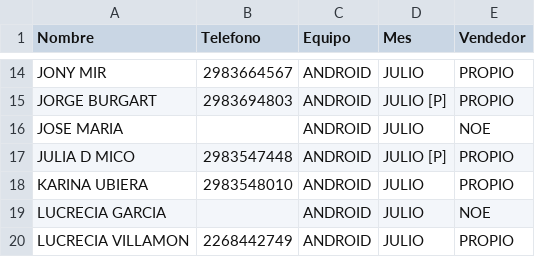
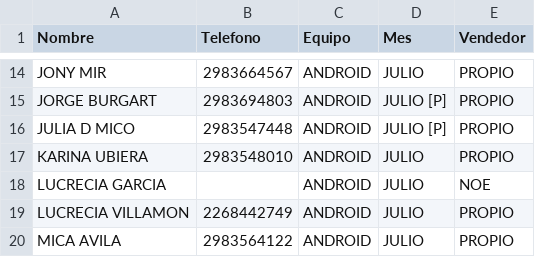
Before and after one commit to radioprolait/tv-digital-admin, a CSV file: base_datos_tv.csv, drawn as a sheet; only a part is shown, gaps mark what is left out; the shorter side is filled out with more unchanged rows; the diff names each change by its address in the sheet, - before the commit and + after, or states it on an @@ line.

Commit message:
Actualizar base de clientes

```diff
--- a/base_datos_tv.csv
+++ b/base_datos_tv.csv
-row 16: JOSE MARIA |  | ANDROID | JULIO | NOE
```
